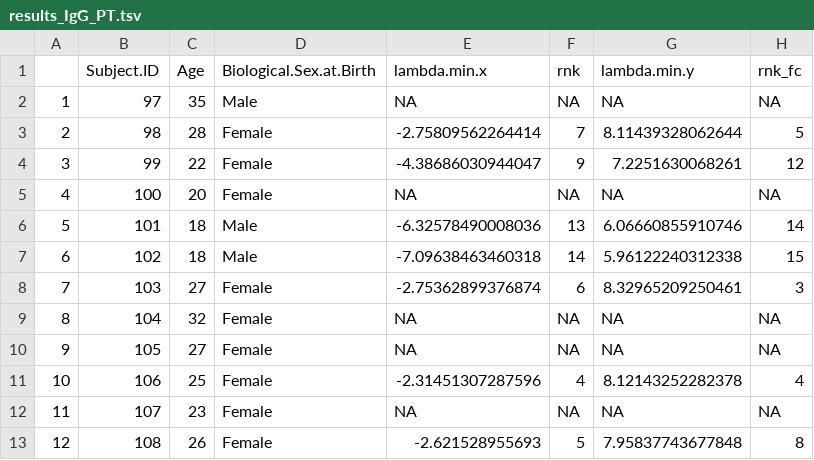
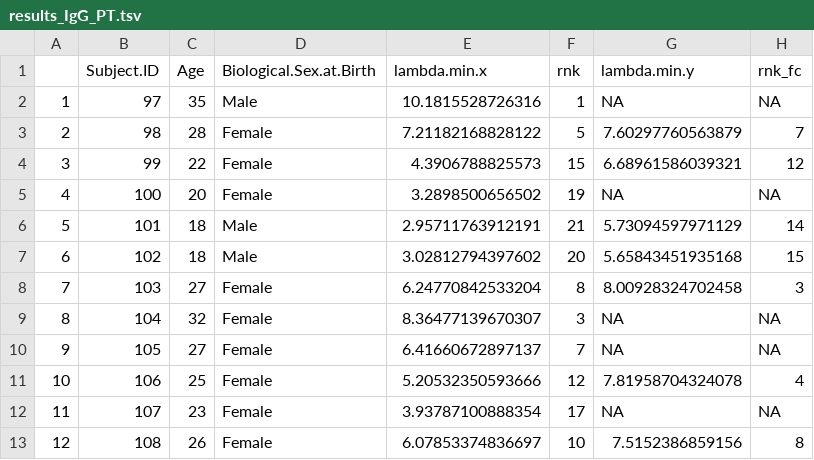
Before and after one commit to nixstix/CMI-PB2, a TSV file: predictions2020/data/results_IgG_PT.tsv, drawn as a sheet; only a part is shown; the diff covers the shown part only.

```diff
--- a/predictions2020/data/results_IgG_PT.tsv
+++ b/predictions2020/data/results_IgG_PT.tsv
@@ -1,13 +1,13 @@
 	Subject.ID	Age	Biological.Sex.at.Birth	lambda.min.x	rnk	lambda.min.y	rnk_fc
-1	97	35	Male	NA	NA	NA	NA
-2	98	28	Female	-2.75809562264414	7	8.11439328062644	5
-3	99	22	Female	-4.38686030944047	9	7.2251630068261	12
-4	100	20	Female	NA	NA	NA	NA
-5	101	18	Male	-6.32578490008036	13	6.06660855910746	14
-6	102	18	Male	-7.09638463460318	14	5.96122240312338	15
-7	103	27	Female	-2.75362899376874	6	8.32965209250461	3
-8	104	32	Female	NA	NA	NA	NA
-9	105	27	Female	NA	NA	NA	NA
-10	106	25	Female	-2.31451307287596	4	8.12143252282378	4
-11	107	23	Female	NA	NA	NA	NA
-12	108	26	Female	-2.621528955693	5	7.95837743677848	8
+1	97	35	Male	10.1815528726316	1	NA	NA
+2	98	28	Female	7.21182168828122	5	7.60297760563879	7
+3	99	22	Female	4.3906788825573	15	6.68961586039321	12
+4	100	20	Female	3.2898500656502	19	NA	NA
+5	101	18	Male	2.95711763912191	21	5.73094597971129	14
+6	102	18	Male	3.02812794397602	20	5.65843451935168	15
+7	103	27	Female	6.24770842533204	8	8.00928324702458	3
+8	104	32	Female	8.36477139670307	3	NA	NA
+9	105	27	Female	6.41660672897137	7	NA	NA
+10	106	25	Female	5.20532350593666	12	7.81958704324078	4
+11	107	23	Female	3.93787100888354	17	NA	NA
+12	108	26	Female	6.07853374836697	10	7.5152386859156	8
```
Also changed, not shown: 30 edited cells elsewhere in this file, 5 other files.
